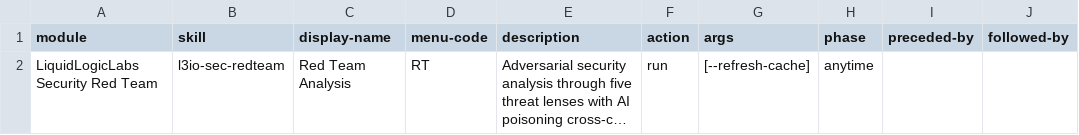
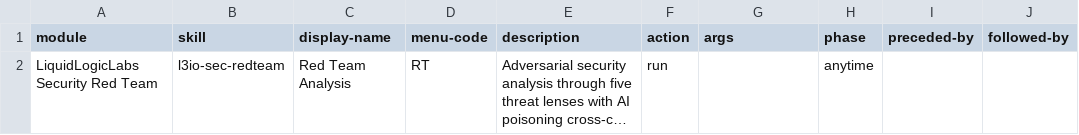
Before and after one commit to ravensorb/bmad-extensions, a CSV file: skills/l3io-sec-redteam/assets/module-help.csv, drawn as a sheet; only a part is shown; long unchanged cells end in …; the diff names each change by its address in the sheet, - before the commit and + after, or states it on an @@ line.

```diff
--- a/skills/l3io-sec-redteam/assets/module-help.csv
+++ b/skills/l3io-sec-redteam/assets/module-help.csv
-G2 (args): [--refresh-cache]
+G2 (args): (empty)
```
Also changed, not shown: skills/l3io-pm-setup/assets/module-help.csv, 1 other file.
